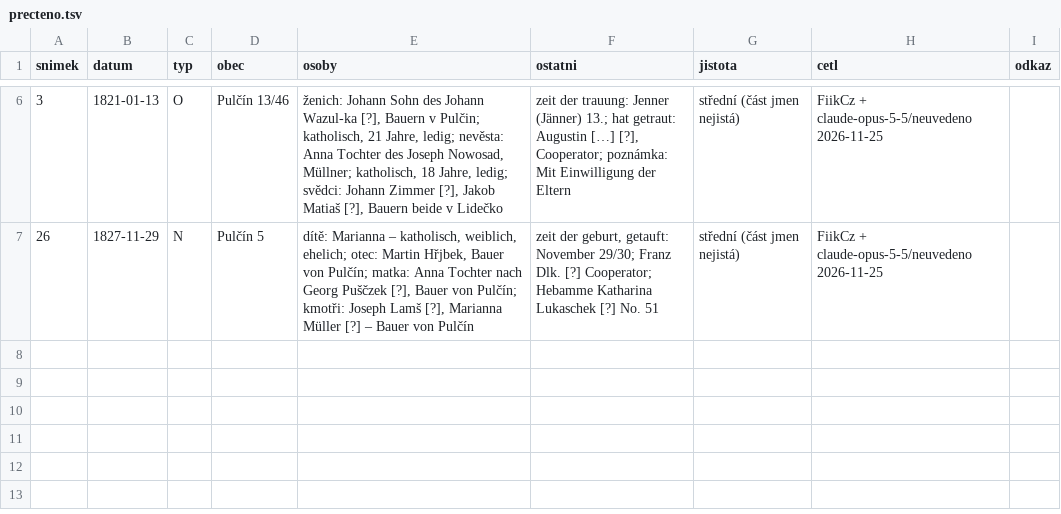
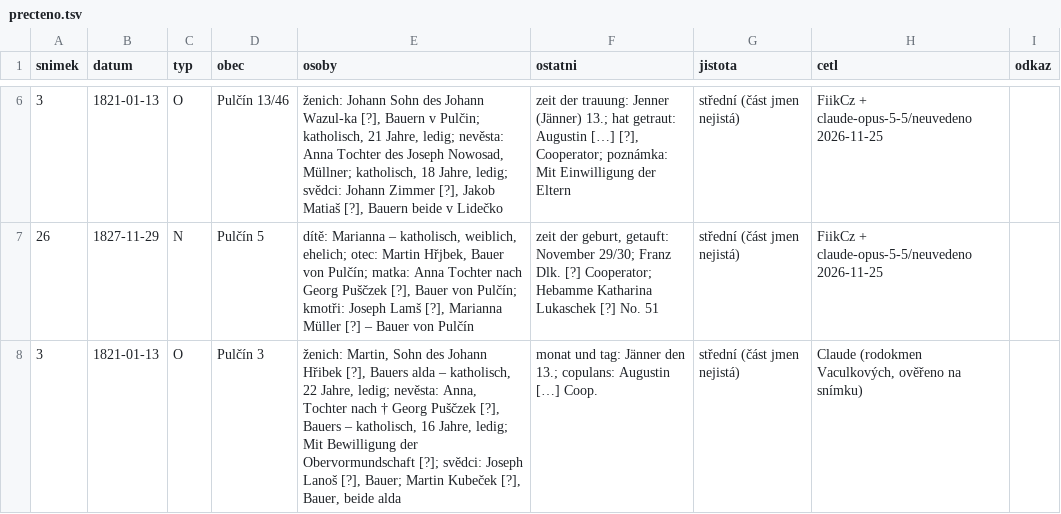
Before and after one commit to FiikCz/matriky-index, a TSV file: knihy/zaopava/vk-iv-16/precteno.tsv, drawn as a sheet; only a part is shown, gaps mark what is left out.

```diff
--- a/knihy/zaopava/vk-iv-16/precteno.tsv
+++ b/knihy/zaopava/vk-iv-16/precteno.tsv
@@ -7 +7,2 @@ snimek	datum	typ	obec	osoby	ostatni	jistota	cetl	odkaz
 26	1827-11-29	N	Pulčín 5	dítě: Marianna – katholisch, weiblich, ehelich; otec: Martin Hřjbek, Bauer von Pulčín; matka: Anna Tochter nach Georg Puščzek [?], Bauer von Pulčín; kmotři: Joseph Lamš [?], Marianna Müller [?] – Bauer von Pulčín	zeit der geburt, getauft: November 29/30; Franz Dlk. [?] Cooperator; Hebamme Katharina Lukaschek [?] No. 51	střední (část jmen nejistá)	FiikCz + claude-opus-5-5/neuvedeno 2026-11-25	
+3	1821-01-13	O	Pulčín 3	ženich: Martin, Sohn des Johann Hřibek [?], Bauers alda – katholisch, 22 Jahre, ledig; nevěsta: Anna, Tochter nach † Georg Puščzek [?], Bauers – katholisch, 16 Jahre, ledig; Mit Bewilligung der Obervormundschaft [?]; svědci: Joseph Lanoš [?], Bauer; Martin Kubeček [?], Bauer, beide alda	monat und tag: Jänner den 13.; copulans: Augustin […] Coop.	střední (část jmen nejistá)	Claude (rodokmen Vaculkových, ověřeno na snímku)	
```
Also changed, not shown: knihy/zaopava/vk-iv-15/precteno.tsv, 4 other files.
